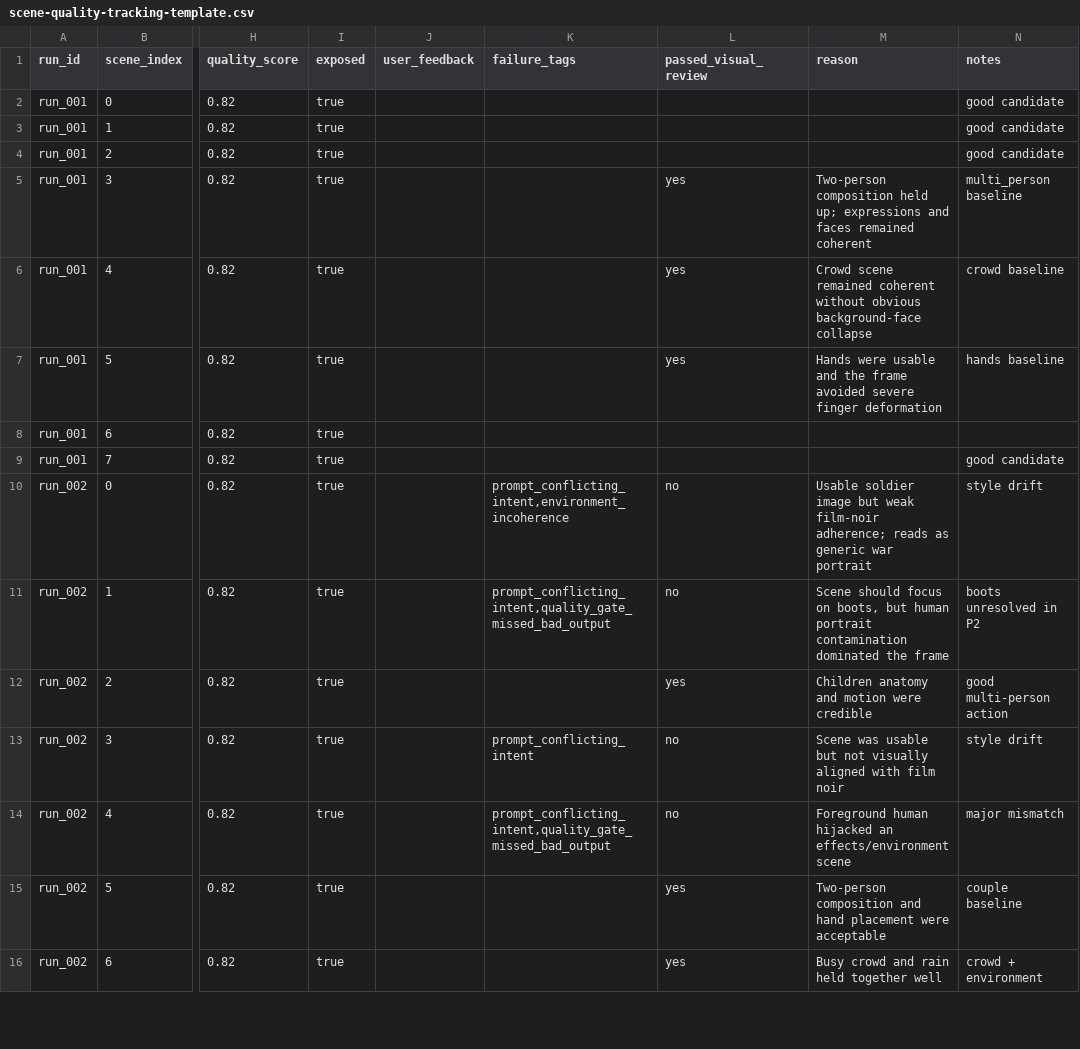
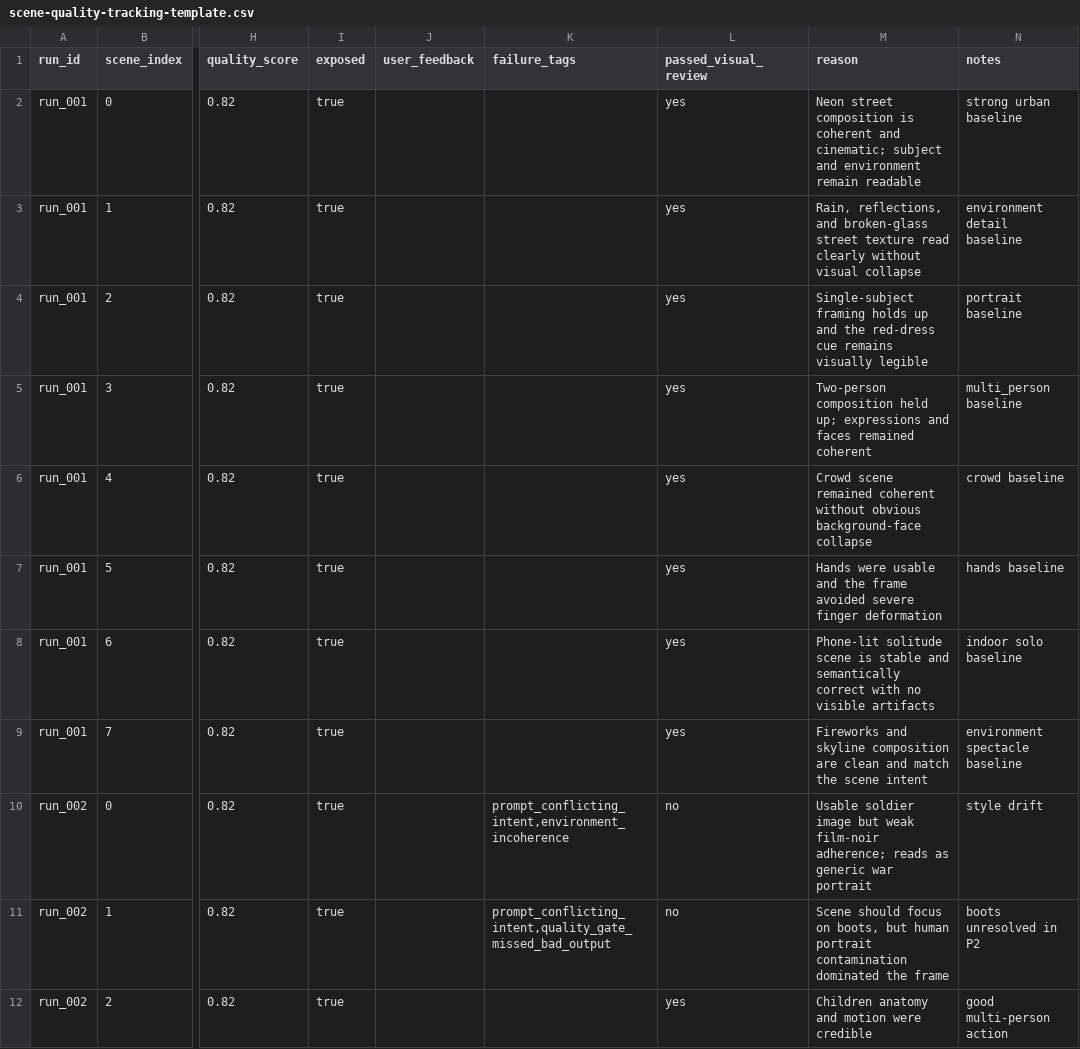
Before and after one commit to cincocuerdas/music-video-generator, a CSV file: docs/scene-quality-tracking-template.csv, drawn as a sheet; only a part is shown, gaps mark what is left out; the shorter side is filled out with more unchanged rows; the diff names each change by its address in the sheet, - before the commit and + after, or states it on an @@ line.

Commit message:
docs(product): complete scene review for baseline run

```diff
--- a/docs/scene-quality-tracking-template.csv
+++ b/docs/scene-quality-tracking-template.csv
-L2:L4 (passed_visual_review): (empty)
+L2:L4 (passed_visual_review): yes
-M2 (reason): (empty)
+M2 (reason): Neon street composition is coherent and cinematic; subject and environment remain readable
-N2 (notes): good candidate
+N2 (notes): strong urban baseline
-M3 (reason): (empty)
+M3 (reason): Rain, reflections, and broken-glass street texture read clearly without visual collapse
-N3 (notes): good candidate
+N3 (notes): environment detail baseline
-M4 (reason): (empty)
+M4 (reason): Single-subject framing holds up and the red-dress cue remains visually legible
-N4 (notes): good candidate
+N4 (notes): portrait baseline
-L8:L9 (passed_visual_review): (empty)
+L8:L9 (passed_visual_review): yes
-M8 (reason): (empty)
+M8 (reason): Phone-lit solitude scene is stable and semantically correct with no visible artifacts
-N8 (notes): (empty)
+N8 (notes): indoor solo baseline
-M9 (reason): (empty)
+M9 (reason): Fireworks and skyline composition are clean and match the scene intent
-N9 (notes): good candidate
+N9 (notes): environment spectacle baseline
```
